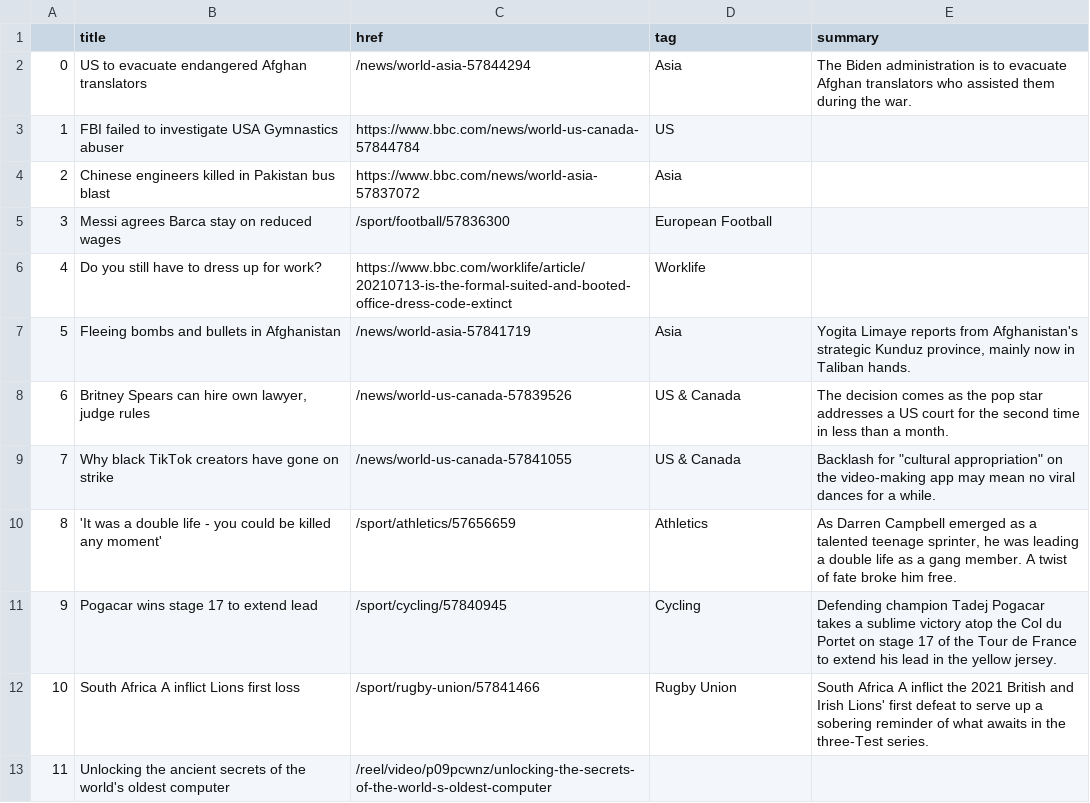
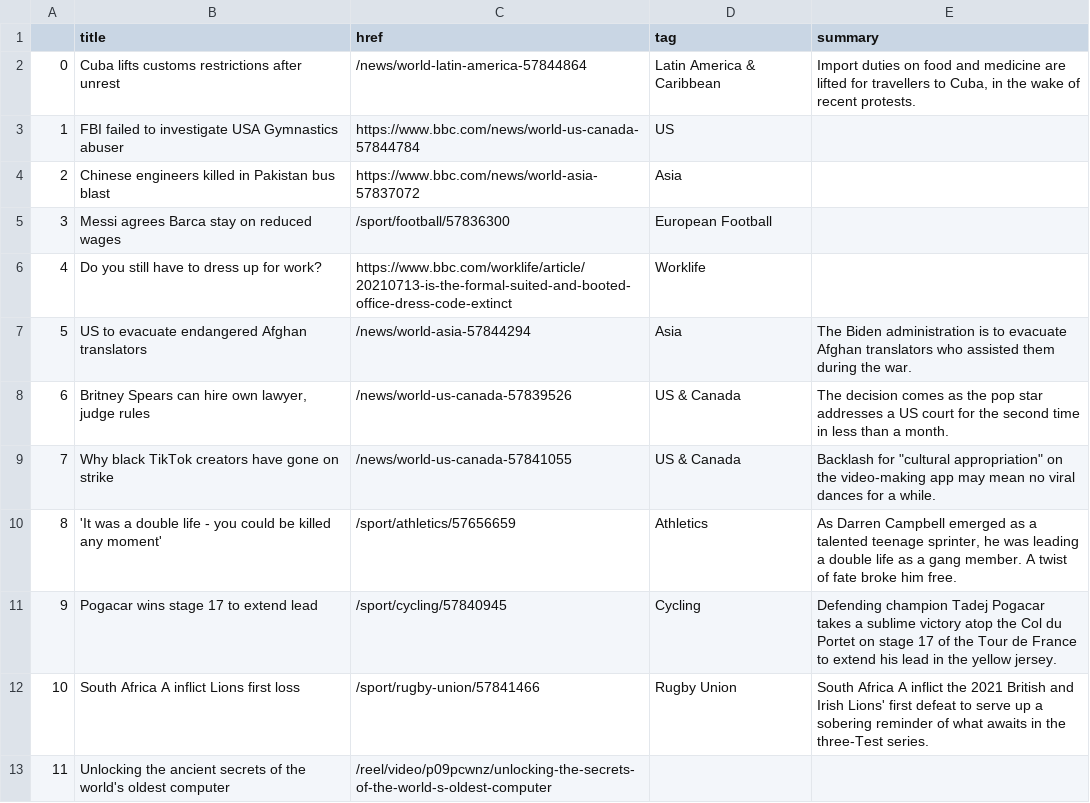
Before and after one commit to ichinichichi/automatic-scraper, a CSV file: bbc-headlines.csv, drawn as a sheet; only a part is shown.

```diff
--- a/bbc-headlines.csv
+++ b/bbc-headlines.csv
@@ -1,3 +1,3 @@
 ,title,href,tag,summary
-0,US to evacuate endangered Afghan translators,/news/world-asia-57844294,Asia,The Biden administration is to evacuate Afghan translators who assisted them during the war.
+0,Cuba lifts customs restrictions after unrest,/news/world-latin-america-57844864,Latin America & Caribbean,"Import duties on food and medicine are lifted for travellers to Cuba, in the wake of recent protests."
 1,FBI failed to investigate USA Gymnastics abuser,https://www.bbc.com/news/world-us-canada-57844784,US,
@@ -6,3 +6,3 @@
 4,Do you still have to dress up for work?,https://www.bbc.com/worklife/article/20210713-is-the-formal-suited-and-booted-office-dress-code-extinct,Worklife,
-5,Fleeing bombs and bullets in Afghanistan,/news/world-asia-57841719,Asia,"Yogita Limaye reports from Afghanistan's strategic Kunduz province, mainly now in Taliban hands."
+5,US to evacuate endangered Afghan translators,/news/world-asia-57844294,Asia,The Biden administration is to evacuate Afghan translators who assisted them during the war.
 6,"Britney Spears can hire own lawyer, judge rules",/news/world-us-canada-57839526,US & Canada,The decision comes as the pop star addresses a US court for the second time in less than a month.
```
